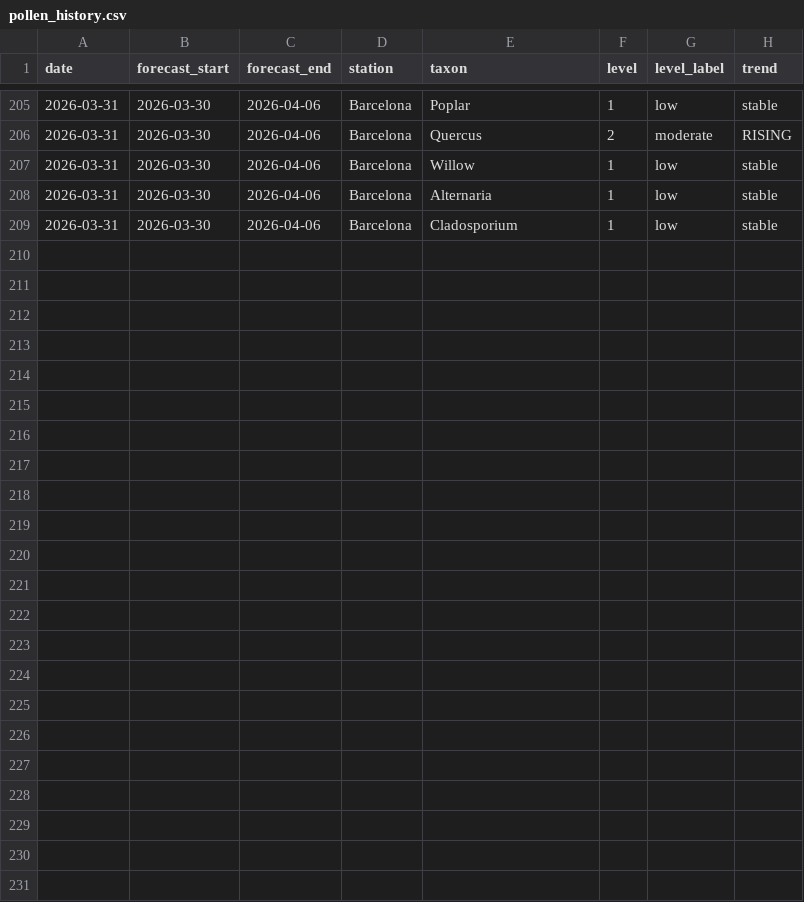
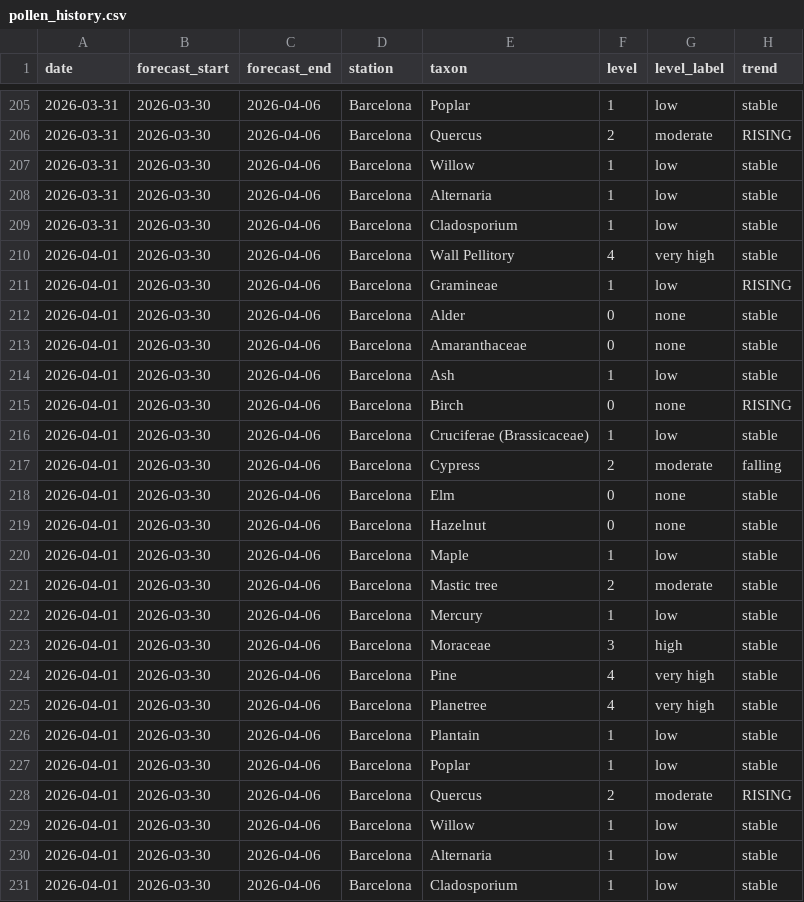
Before and after one commit to ryban3z/barcelona-pollen-checker, a CSV file: pollen_history.csv, drawn as a sheet; only a part is shown, gaps mark what is left out.

```diff
--- a/pollen_history.csv
+++ b/pollen_history.csv
@@ -209 +209,23 @@ date,forecast_start,forecast_end,station,taxon,level,level_label,trend
 2026-03-31,2026-03-30,2026-04-06,Barcelona,Cladosporium,1,low,stable
+2026-04-01,2026-03-30,2026-04-06,Barcelona,Wall Pellitory,4,very high,stable
+2026-04-01,2026-03-30,2026-04-06,Barcelona,Gramineae,1,low,RISING
+2026-04-01,2026-03-30,2026-04-06,Barcelona,Alder,0,none,stable
+2026-04-01,2026-03-30,2026-04-06,Barcelona,Amaranthaceae,0,none,stable
+2026-04-01,2026-03-30,2026-04-06,Barcelona,Ash,1,low,stable
+2026-04-01,2026-03-30,2026-04-06,Barcelona,Birch,0,none,RISING
+2026-04-01,2026-03-30,2026-04-06,Barcelona,Cruciferae (Brassicaceae),1,low,stable
+2026-04-01,2026-03-30,2026-04-06,Barcelona,Cypress,2,moderate,falling
+2026-04-01,2026-03-30,2026-04-06,Barcelona,Elm,0,none,stable
+2026-04-01,2026-03-30,2026-04-06,Barcelona,Hazelnut,0,none,stable
+2026-04-01,2026-03-30,2026-04-06,Barcelona,Maple,1,low,stable
+2026-04-01,2026-03-30,2026-04-06,Barcelona,Mastic tree,2,moderate,stable
+2026-04-01,2026-03-30,2026-04-06,Barcelona,Mercury,1,low,stable
+2026-04-01,2026-03-30,2026-04-06,Barcelona,Moraceae,3,high,stable
+2026-04-01,2026-03-30,2026-04-06,Barcelona,Pine,4,very high,stable
+2026-04-01,2026-03-30,2026-04-06,Barcelona,Planetree,4,very high,stable
+2026-04-01,2026-03-30,2026-04-06,Barcelona,Plantain,1,low,stable
+2026-04-01,2026-03-30,2026-04-06,Barcelona,Poplar,1,low,stable
+2026-04-01,2026-03-30,2026-04-06,Barcelona,Quercus,2,moderate,RISING
+2026-04-01,2026-03-30,2026-04-06,Barcelona,Willow,1,low,stable
+2026-04-01,2026-03-30,2026-04-06,Barcelona,Alternaria,1,low,stable
+2026-04-01,2026-03-30,2026-04-06,Barcelona,Cladosporium,1,low,stable
```
